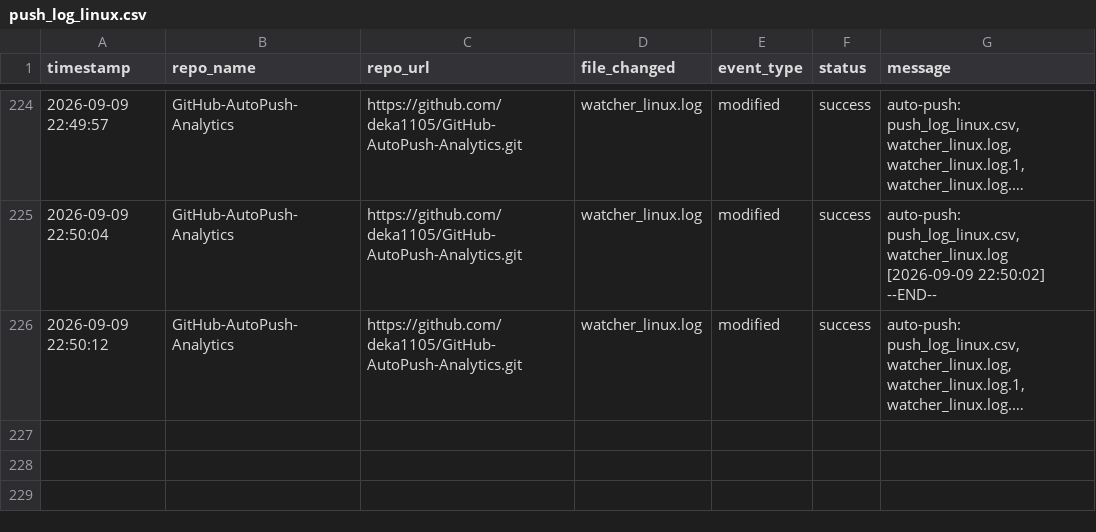
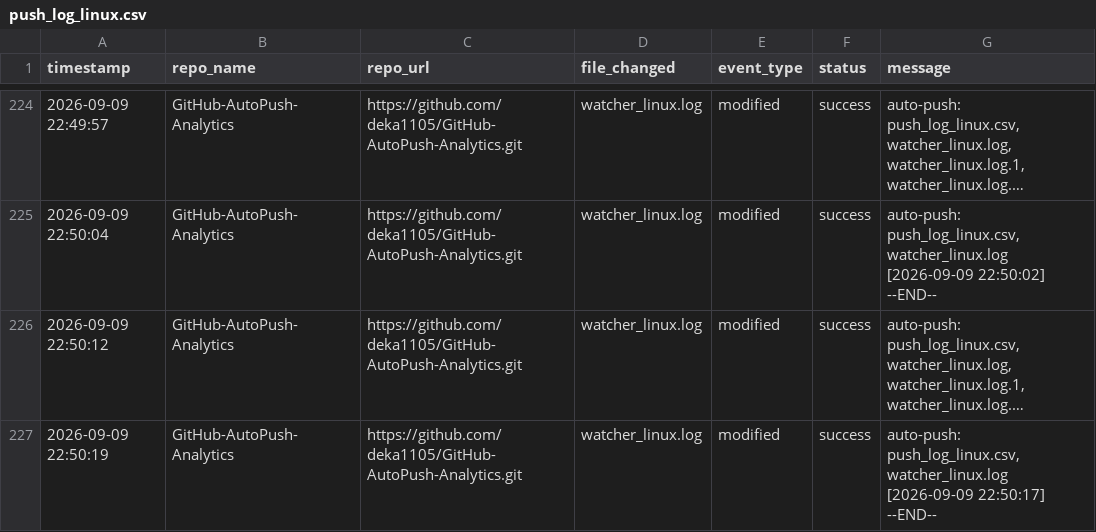
Before and after one commit to deka1105/GitHub-AutoPush-Analytics, a CSV file: push_log_linux.csv, drawn as a sheet; only a part is shown, gaps mark what is left out; long unchanged cells end in …; the diff names each change by its address in the sheet, - before the commit and + after, or states it on an @@ line.

Commit message:
auto-push: push_log_linux.csv, watcher_linux.log, watcher_linux.log.1, watcher_linux.log.2, watcher_linux.log.3 [2026-09-09 22:50:24]

```diff
--- a/push_log_linux.csv
+++ b/push_log_linux.csv
+row 227: 2026-09-09 22:50:19 | GitHub-AutoPush-Analytics | https://github.com/deka1105/GitHub-AutoPush-Analytics.git | watcher_linux.log | modified | success | auto-push: push_log_linux.csv, watcher_linux.log [2026-09-09 22:50:17] --END--
```
Also changed, not shown: 4 other files.
